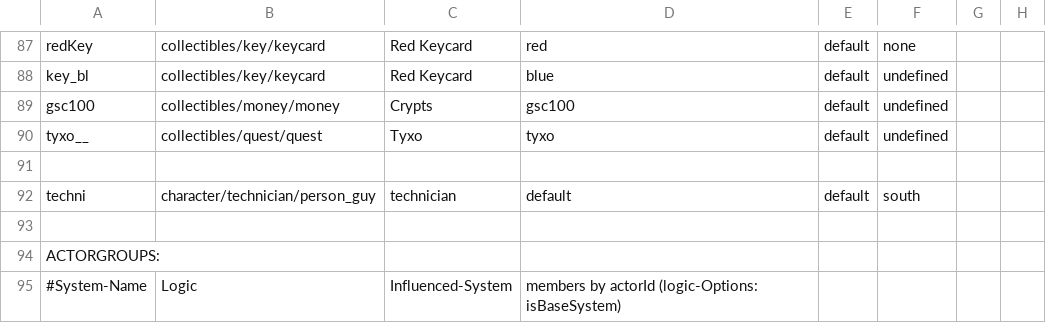
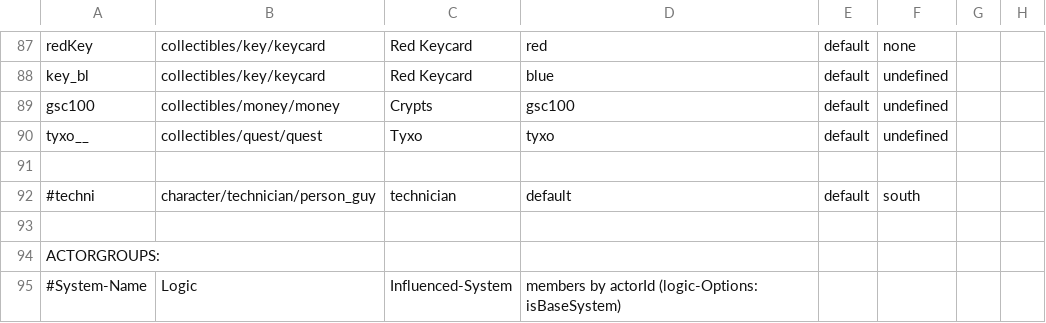
Before and after one commit to WolfgangBischoff/Progress, a CSV file: src/res/level/transporter.csv, drawn as a sheet; only a part is shown, gaps mark what is left out; the diff names each change by its address in the sheet, - before the commit and + after, or states it on an @@ line.

```diff
--- a/src/res/level/transporter.csv
+++ b/src/res/level/transporter.csv
-A92: techni
+A92: #techni
```
